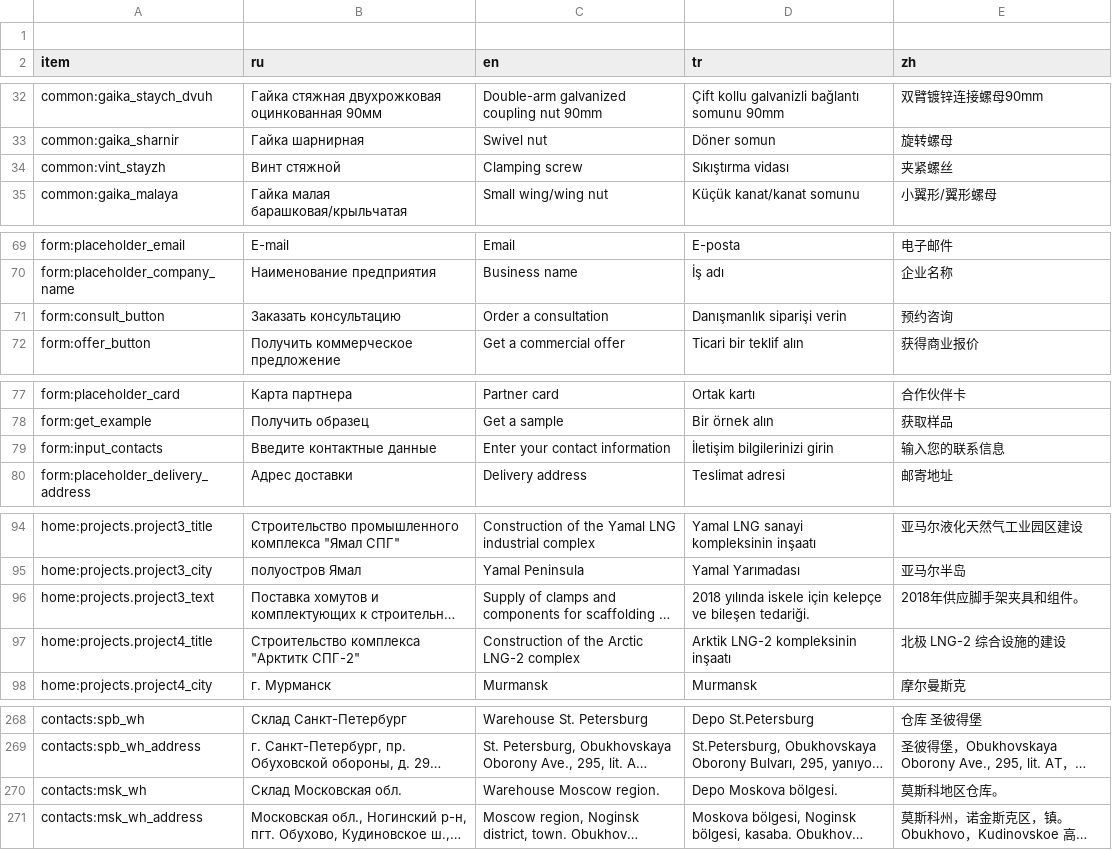
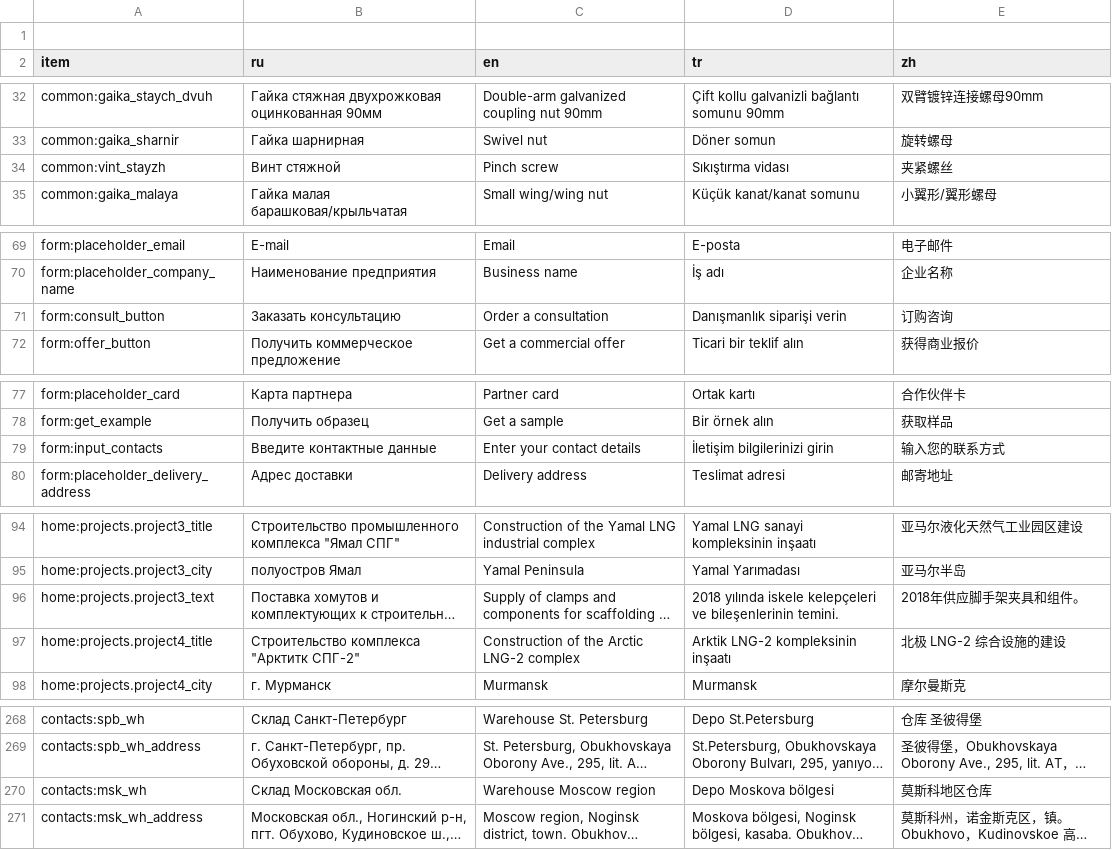
Before and after one commit to lyapkin/visota-front, a TSV file: src/locales/script/translation.tsv, drawn as a sheet; only a part is shown, gaps mark what is left out; long unchanged cells end in …; the diff covers the shown part only; the diff names each change by its address in the sheet, - before the commit and + after, or states it on an @@ line.

```diff
--- a/src/locales/script/translation.tsv
+++ b/src/locales/script/translation.tsv
-C34 (en): Clamping screw
+C34 (en): Pinch screw
-E71 (zh): 预约咨询
+E71 (zh): 订购咨询
-C79 (en): Enter your contact information
+C79 (en): Enter your contact details
-E79 (zh): 输入您的联系信息
+E79 (zh): 输入您的联系方式
-D96 (tr): …yılında iskele için kelepçe ve bileşen tedariği.
+D96 (tr): …yılında iskele kelepçeleri ve bileşenlerinin temini.
-C270 (en): Warehouse Moscow region.
+C270 (en): Warehouse Moscow region
-D270 (tr): Depo Moskova bölgesi.
+D270 (tr): Depo Moskova bölgesi
-E270 (zh): 莫斯科地区仓库。
+E270 (zh): 莫斯科地区仓库
```
Also changed, not shown: 35 edited cells elsewhere in this file, 24 other files.
